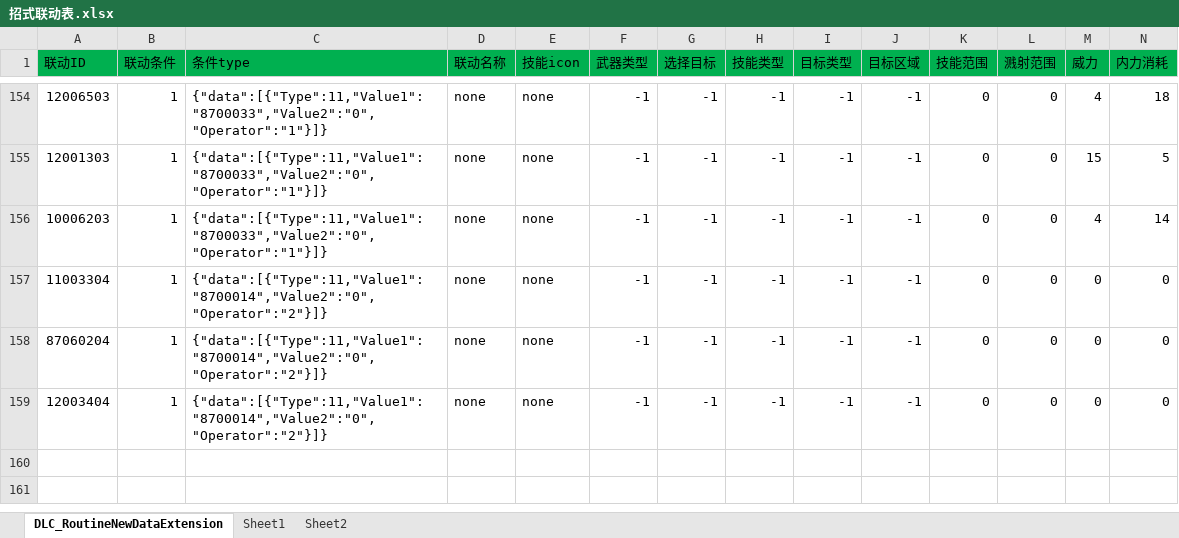
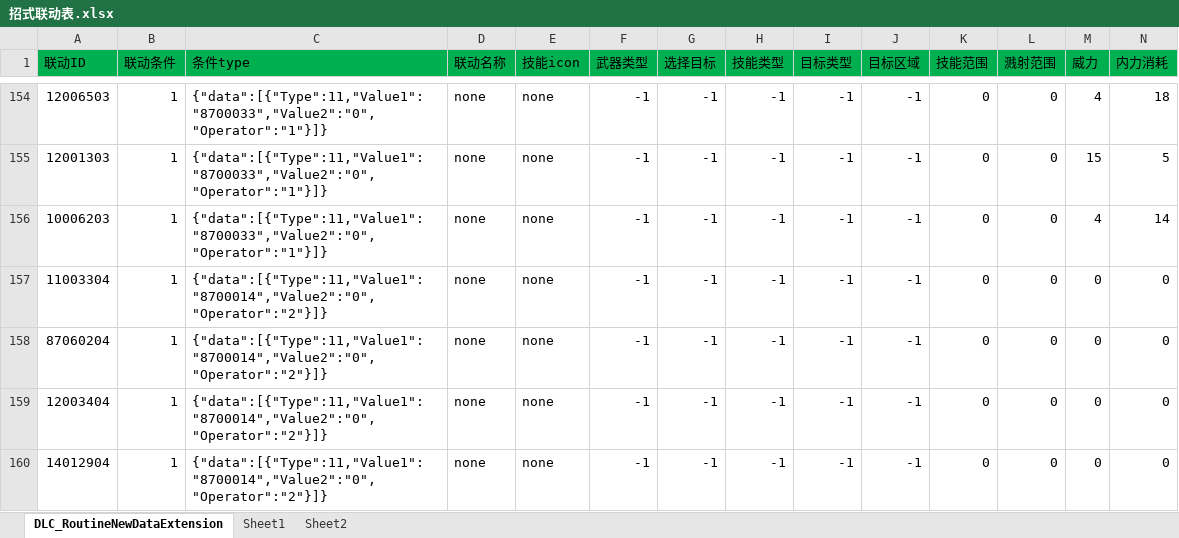
Before and after one commit to xiaozhuzzz/XiakePreMod, an Excel workbook: Excel文件/招式联动表.xlsx, sheet DLC_RoutineNewDataExtension, drawn as a sheet; only a part is shown, gaps mark what is left out; values as stored, in another font and other column widths than the file's, no borders; rows hold the shown columns only; the diff names each change by its address in the sheet, - before the commit and + after, or states it on an @@ line.

```diff
--- a/Excel文件/招式联动表.xlsx (sheet DLC_RoutineNewDataExtension)
+++ b/Excel文件/招式联动表.xlsx (sheet DLC_RoutineNewDataExtension)
+row 160: 14012904 | 1 | {"data":[{"Type":11,"Value1":"8700014","Value2":"0","Operator":"2"}]} | none | none | -1 | -1 | -1 | -1 | -1 | 0 | 0 | 0 | 0
```
Also changed, not shown: 1 other file.
